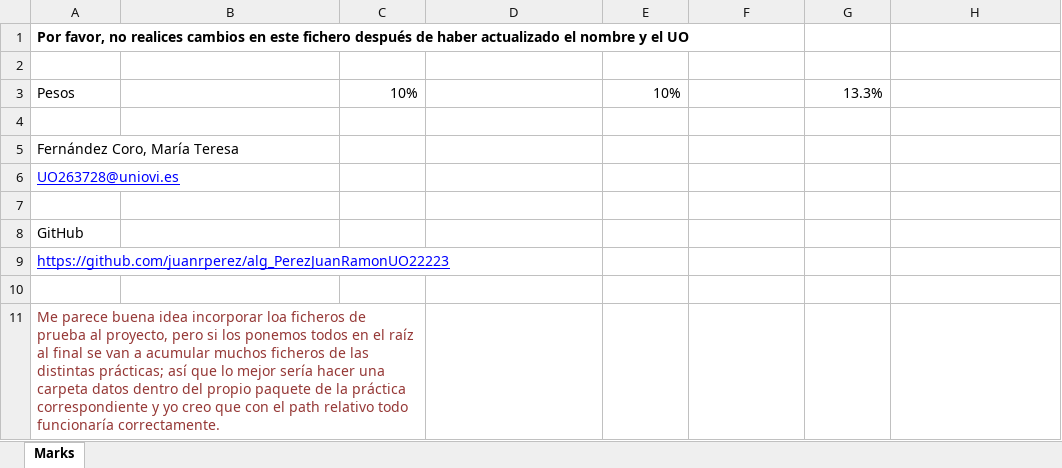
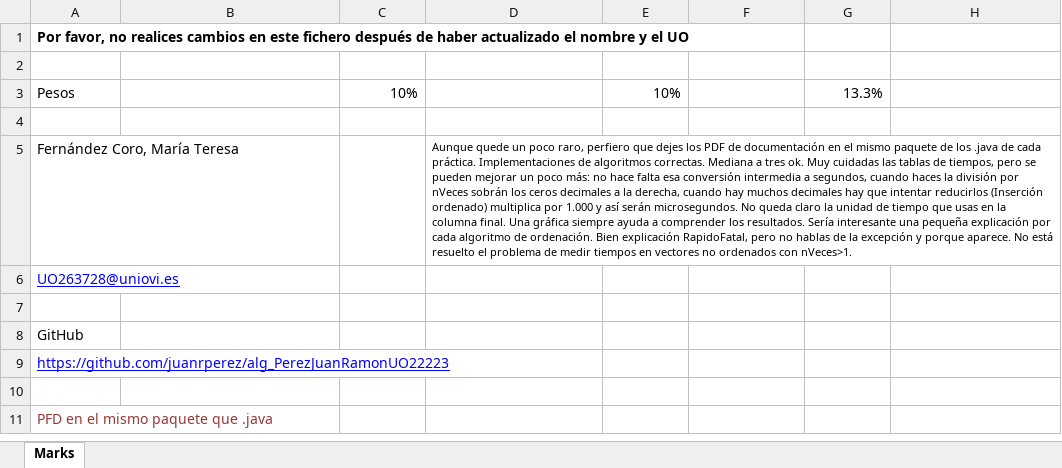
Before and after one commit to teresafcoro/alg_workspace, an Excel workbook: Evaluacion.xlsx, sheet Marks, drawn as a sheet; only a part is shown; values as stored, in another font and other column widths than the file's, no borders; table styles not drawn; the diff names each change by its address in the sheet, - before the commit and + after, or states it on an @@ line.

Commit message:
Evaluación: Práctica 2 ordenación

```diff
--- a/Evaluacion.xlsx (sheet Marks)
+++ b/Evaluacion.xlsx (sheet Marks)
-D5: (empty)
+D5: Aunque quede un poco raro, perfiero que dejes los PDF de documentación en el mismo paquete de los .java de cada práctica. Implementaciones de algoritmos correctas. Mediana a tres ok. Muy cuidadas las tablas de tiempos, pero se pueden mejorar un poco más: no hace falta esa conversión intermedia a segundos, cuando haces la división por nVeces sobrán los ceros decimales a la derecha, cuando hay muchos decimales hay que intentar reducirlos (Inserción ordenado) multiplica por 1.000 y así serán microsegundos. No queda claro la unidad de tiempo que usas en la columna final. Una gráfica siempre ayuda a comprender los resultados. Sería interesante una pequeña explicación por cada algoritmo de ordenación. Bien explicación RapidoFatal, pero no hablas de la excepción y porque aparece. No está resuelto el problema de medir tiempos en vectores no ordenados con nVeces>1.
-A11: Me parece buena idea incorporar loa ficheros de prueba al proyecto, pero si los ponemos todos en el raíz al final se van a acumular muchos ficheros de las distintas prácticas; así que lo mejor sería hacer una carpeta datos dentro del propio paquete de la práctica correspondiente y yo creo que con el path relativo todo funcionaría correctamente.
+A11: PFD en el mismo paquete que .java
-A11:C11 merged
```
